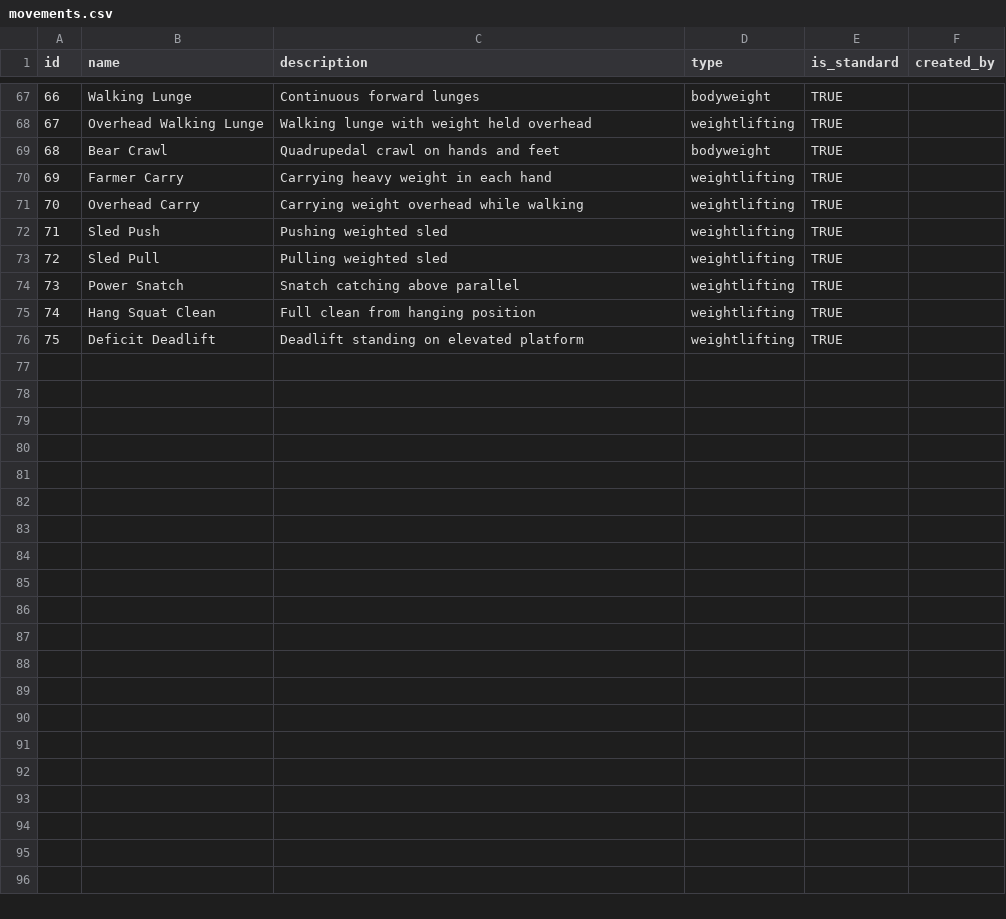
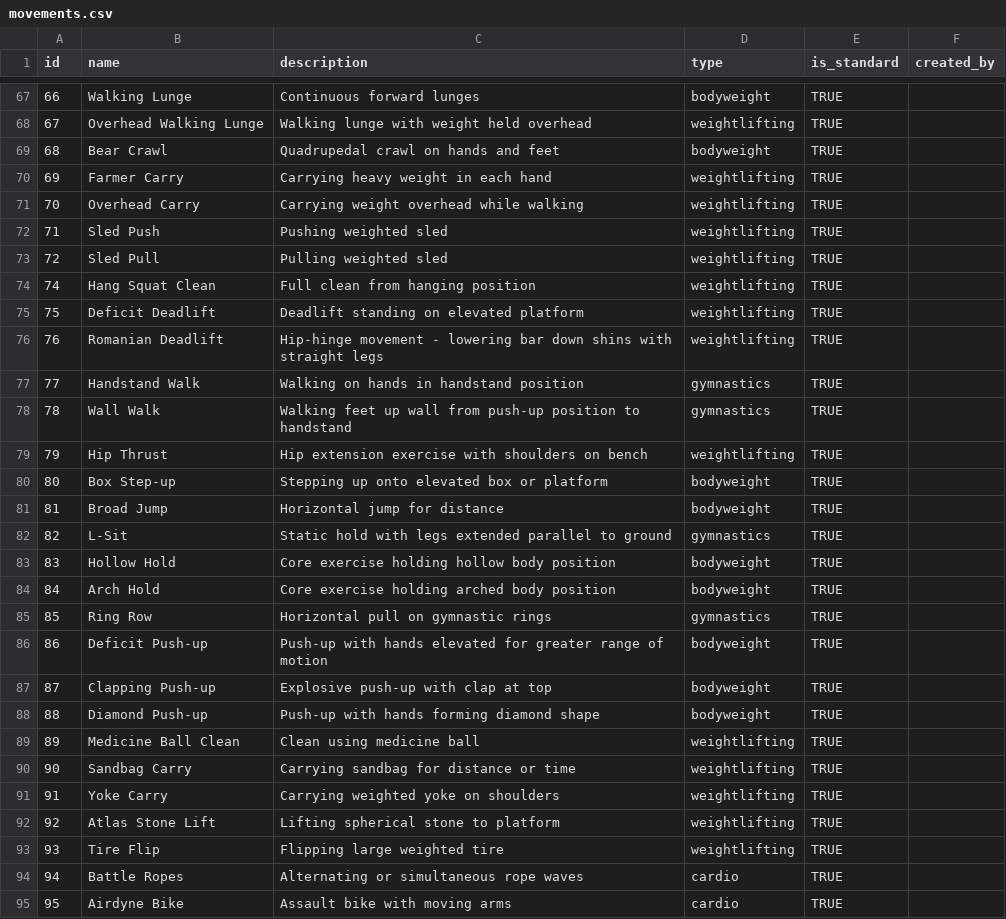
Before and after one commit to johnzastrow/actalog, a CSV file: seeds/movements.csv, drawn as a sheet; only a part is shown, gaps mark what is left out; removed rows and columns are numbered as before the commit, all else as after; the diff names each change by its address in the sheet, - before the commit and + after, or states it on an @@ line.

```diff
--- a/seeds/movements.csv
+++ b/seeds/movements.csv
-row 74: 73 | Power Snatch | Snatch catching above parallel | weightlifting | TRUE
+row 76: 76 | Romanian Deadlift | Hip-hinge movement - lowering bar down shins with straight legs | weightlifting | TRUE
+row 77: 77 | Handstand Walk | Walking on hands in handstand position | gymnastics | TRUE
+row 78: 78 | Wall Walk | Walking feet up wall from push-up position to handstand | gymnastics | TRUE
+row 79: 79 | Hip Thrust | Hip extension exercise with shoulders on bench | weightlifting | TRUE
+row 80: 80 | Box Step-up | Stepping up onto elevated box or platform | bodyweight | TRUE
+row 81: 81 | Broad Jump | Horizontal jump for distance | bodyweight | TRUE
+row 82: 82 | L-Sit | Static hold with legs extended parallel to ground | gymnastics | TRUE
+row 83: 83 | Hollow Hold | Core exercise holding hollow body position | bodyweight | TRUE
+row 84: 84 | Arch Hold | Core exercise holding arched body position | bodyweight | TRUE
+row 85: 85 | Ring Row | Horizontal pull on gymnastic rings | gymnastics | TRUE
+row 86: 86 | Deficit Push-up | Push-up with hands elevated for greater range of motion | bodyweight | TRUE
+row 87: 87 | Clapping Push-up | Explosive push-up with clap at top | bodyweight | TRUE
+row 88: 88 | Diamond Push-up | Push-up with hands forming diamond shape | bodyweight | TRUE
+row 89: 89 | Medicine Ball Clean | Clean using medicine ball | weightlifting | TRUE
+row 90: 90 | Sandbag Carry | Carrying sandbag for distance or time | weightlifting | TRUE
+row 91: 91 | Yoke Carry | Carrying weighted yoke on shoulders | weightlifting | TRUE
+row 92: 92 | Atlas Stone Lift | Lifting spherical stone to platform | weightlifting | TRUE
+row 93: 93 | Tire Flip | Flipping large weighted tire | weightlifting | TRUE
+row 94: 94 | Battle Ropes | Alternating or simultaneous rope waves | cardio | TRUE
+row 95: 95 | Airdyne Bike | Assault bike with moving arms | cardio | TRUE
```
Also changed, not shown: seeds/wods.csv, 9 other files.
